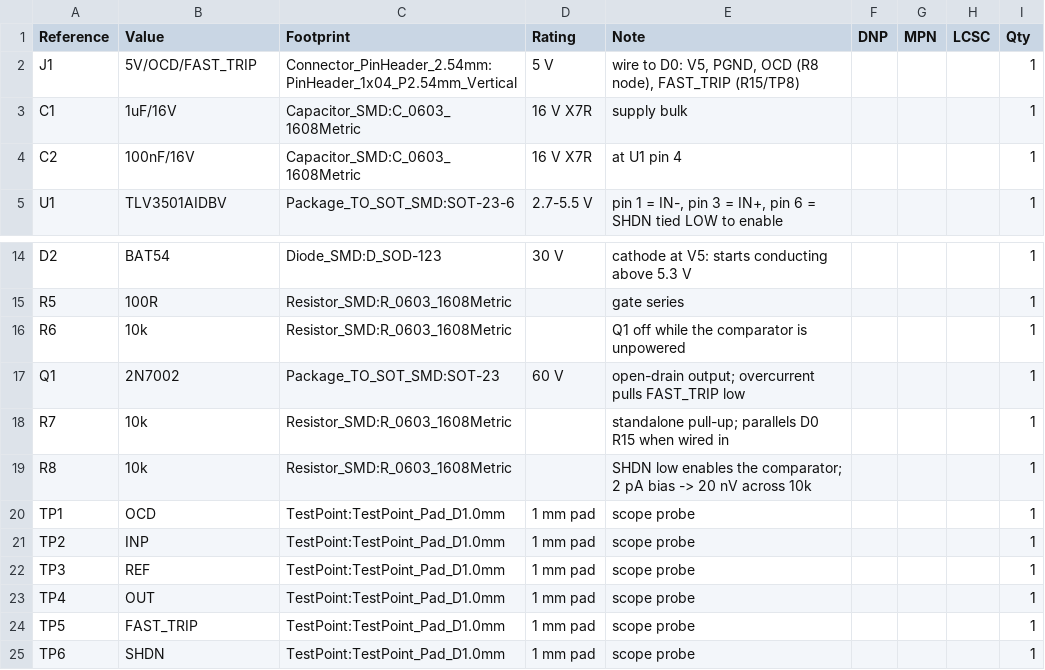
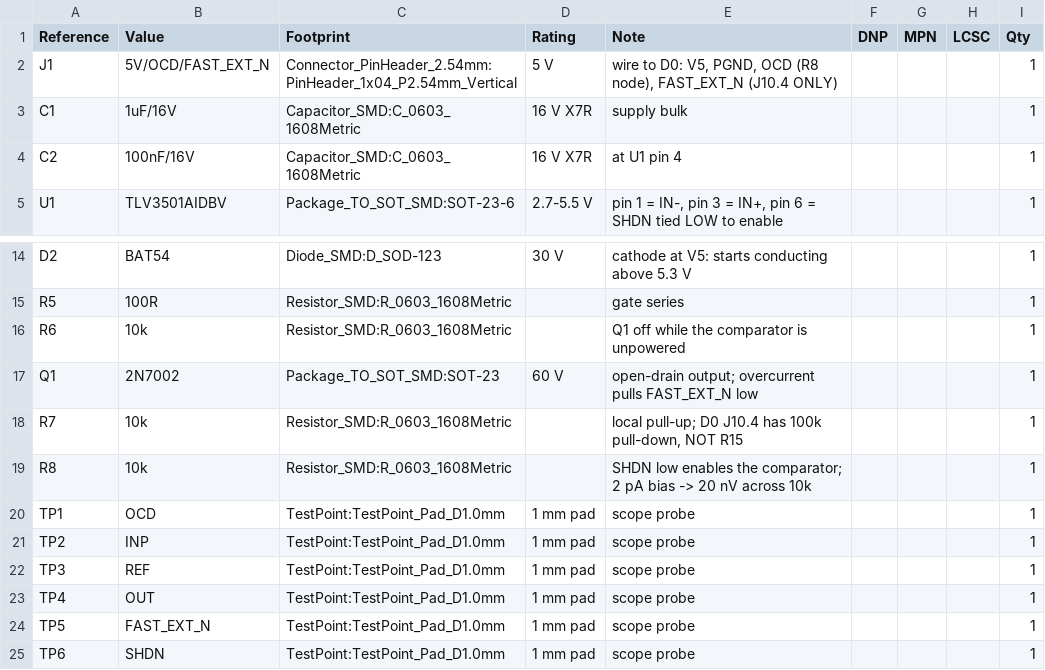
Before and after one commit to czy0126/CZY, a CSV file: pcb/fast_oc/BOM.csv, drawn as a sheet; only a part is shown, gaps mark what is left out.

Commit message:
fix(fast-oc): give the module its own active-low net instead of wired-OR
The module's open-drain output asserts LOW, while D0's FAST_TRIP is an
active-HIGH node that the CD4013 SETs on.  The old instruction wired J1.4
straight onto FAST_TRIP, and that is a fault-suppression path, not a
wired-OR: when the module asserts it holds the node low over a genuine U3B
trip, and when the legacy comparator asserts the two open drains fight.
Every gate-level test still passed because the connection type is legal --
only the polarity was wrong, which is why an integration check is not the
same as a unit test count.

The ECO keeps the module output open drain but names it FAST_EXT_N and moves
the merge onto D0.  A spare CD4069 unit (U11F, 13 in / 12 out) inverts it to
FAST_EXT_H, and a new CD4071 (U19 unit 1) ORs that with the untouched
FAST_TRIP into FAST_COMBINED, which takes FAST_TRIP's old place at U6.12.
New J10 is the 4-pin receiver, R100 is a 100k pull-down so an open signal
wire reads as a fault while armed, C100 is U19's local bypass.  The module's
part table, netlist, BOM and both fab packages are regenerated; D0 is now
190 physical parts / 235 symbol instances / 114 nets, still schematic-only.

The response budget carries external_fast_path as
UNPRICED_NOT_INCLUDED_IN_TOTALS so the legacy 44.18/14.30 us floors cannot
be quoted as the new external path latency.  U11F and U19 delay, the loaded
Q1 edge, and the real UCC24624 REG discharge remain unmeasured, and local
rail loss with OCD backfeed plus whole-domain UVLO are documented as open,
not solved: 100k does not prove fail-safe against a powered OCD node.

Verified: 125 targeted tests, full suite 1582 passed / 9 skipped, D0 ERC 0,
fast-OC ERC 0 and DRC 0 violations / 0 unconnected / 0 parity, manufacturing
index and both generated views current.

```diff
--- a/pcb/fast_oc/BOM.csv
+++ b/pcb/fast_oc/BOM.csv
@@ -1,3 +1,3 @@
 Reference,Value,Footprint,Rating,Note,DNP,MPN,LCSC,Qty
-J1,5V/OCD/FAST_TRIP,Connector_PinHeader_2.54mm:PinHeader_1x04_P2.54mm_Vertical,5 V,"wire to D0: V5, PGND, OCD (R8 node), FAST_TRIP (R15/TP8)",,,,1
+J1,5V/OCD/FAST_EXT_N,Connector_PinHeader_2.54mm:PinHeader_1x04_P2.54mm_Vertical,5 V,"wire to D0: V5, PGND, OCD (R8 node), FAST_EXT_N (J10.4 ONLY)",,,,1
 C1,1uF/16V,Capacitor_SMD:C_0603_1608Metric,16 V X7R,supply bulk,,,,1
@@ -16,4 +16,4 @@ R5,100R,Resistor_SMD:R_0603_1608Metric,,gate series,,,,1
 R6,10k,Resistor_SMD:R_0603_1608Metric,,Q1 off while the comparator is unpowered,,,,1
-Q1,2N7002,Package_TO_SOT_SMD:SOT-23,60 V,open-drain output; overcurrent pulls FAST_TRIP low,,,,1
-R7,10k,Resistor_SMD:R_0603_1608Metric,,standalone pull-up; parallels D0 R15 when wired in,,,,1
+Q1,2N7002,Package_TO_SOT_SMD:SOT-23,60 V,open-drain output; overcurrent pulls FAST_EXT_N low,,,,1
+R7,10k,Resistor_SMD:R_0603_1608Metric,,"local pull-up; D0 J10.4 has 100k pull-down, NOT R15",,,,1
 R8,10k,Resistor_SMD:R_0603_1608Metric,,SHDN low enables the comparator; 2 pA bias -> 20 nV across 10k,,,,1
@@ -23,3 +23,3 @@ TP3,REF,TestPoint:TestPoint_Pad_D1.0mm,1 mm pad,scope probe,,,,1
 TP4,OUT,TestPoint:TestPoint_Pad_D1.0mm,1 mm pad,scope probe,,,,1
-TP5,FAST_TRIP,TestPoint:TestPoint_Pad_D1.0mm,1 mm pad,scope probe,,,,1
+TP5,FAST_EXT_N,TestPoint:TestPoint_Pad_D1.0mm,1 mm pad,scope probe,,,,1
 TP6,SHDN,TestPoint:TestPoint_Pad_D1.0mm,1 mm pad,scope probe,,,,1
```
Also changed, not shown: pcb/d0_protection/BOM.csv, pcb/fast_oc/fab/fast_oc-pos.csv, 48 other files.
